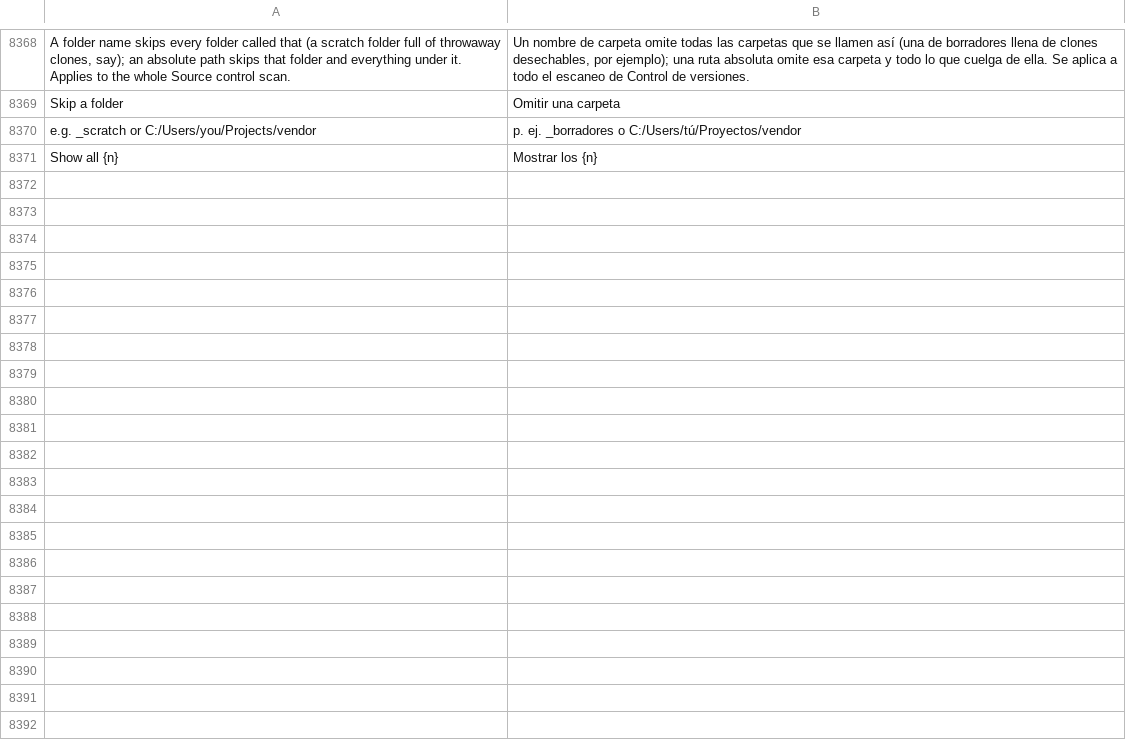
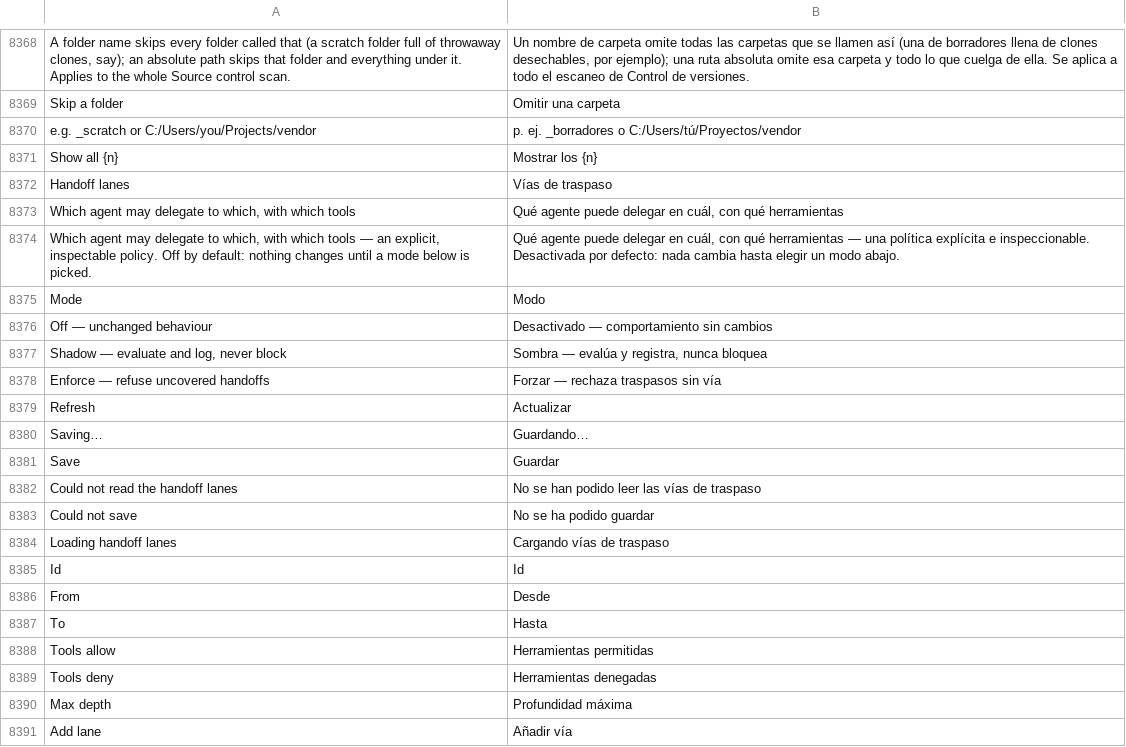
Before and after one commit to Luissalet/Faustus, a TSV file: docs/ui/i18n/es.tsv, drawn as a sheet; only a part is shown, gaps mark what is left out; the diff covers the shown part only; the diff names each change by its address in the sheet, - before the commit and + after, or states it on an @@ line.

Commit message:
Studio: handoff lanes and night shift panels
A "Handoff lanes" panel next to Lint on the Definitions screen: mode
selector, an editable lane table, a dry-run test box, and the topology as
a Mermaid diagram source. A "Night shift" section under the Workers
dispatch board: queue a task list with a budget, watch shifts progress,
open a shift's Markdown report. New adapters (handoffLanes.ts,
nightShift.ts) and i18n rows for every new string. Also adds this lot's
integrator wiring notes (E_wiring.md) and its xfail app.py wiring test.

```diff
--- a/docs/ui/i18n/es.tsv
+++ b/docs/ui/i18n/es.tsv
+row 8372: Handoff lanes | Vías de traspaso
+row 8373: Which agent may delegate to which, with which tools | Qué agente puede delegar en cuál, con qué herramientas
+row 8374: Which agent may delegate to which, with which tools — an explicit, inspectable policy. Off by default: nothing changes until a mode below is picked. | Qué agente puede delegar en cuál, con qué herramientas — una política explícita e inspeccionable. Desactivada por defecto: nada cambia hasta elegir un modo abajo.
+row 8375: Mode | Modo
+row 8376: Off — unchanged behaviour | Desactivado — comportamiento sin cambios
+row 8377: Shadow — evaluate and log, never block | Sombra — evalúa y registra, nunca bloquea
+row 8378: Enforce — refuse uncovered handoffs | Forzar — rechaza traspasos sin vía
+row 8379: Refresh | Actualizar
+row 8380: Saving… | Guardando…
+row 8381: Save | Guardar
+row 8382: Could not read the handoff lanes | No se han podido leer las vías de traspaso
+row 8383: Could not save | No se ha podido guardar
+row 8384: Loading handoff lanes | Cargando vías de traspaso
+row 8385: Id | Id
+row 8386: From | Desde
+row 8387: To | Hasta
+row 8388: Tools allow | Herramientas permitidas
+row 8389: Tools deny | Herramientas denegadas
+row 8390: Max depth | Profundidad máxima
+row 8391: Add lane | Añadir vía
```
Also changed, not shown: 24 added rows elsewhere in this file, 8 other files.
